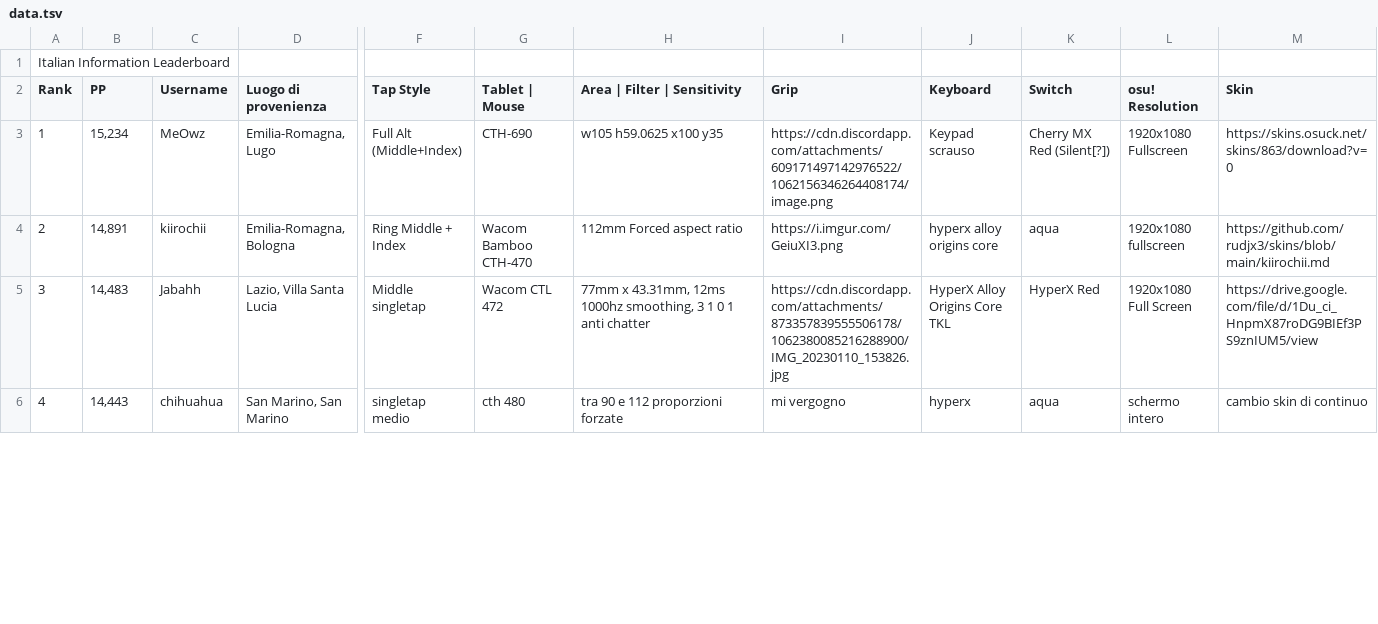
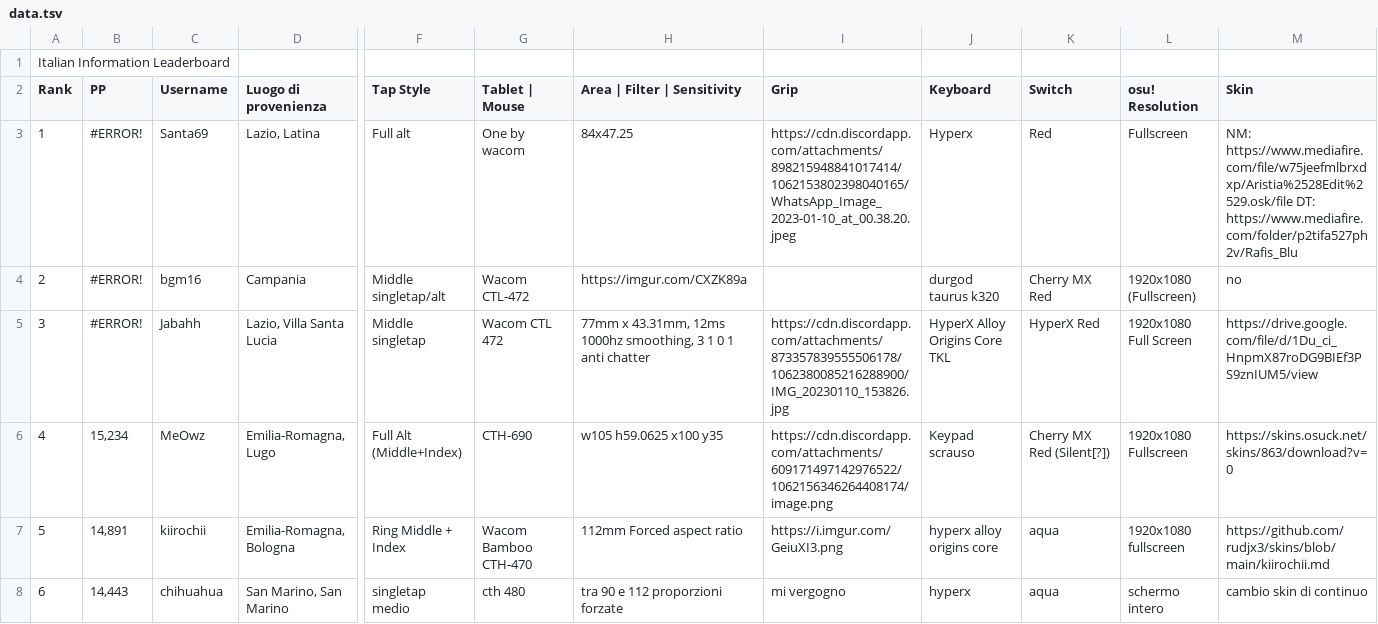
Before and after one commit to Sclafus/italian-top-players-gear, a TSV file: data.tsv, drawn as a sheet; only a part is shown, gaps mark what is left out; addresses are those after the commit; rows hold the shown columns only; the diff covers the shown part only; the diff names each change by its address in the sheet, - before the commit and + after, or states it on an @@ line.

```diff
--- a/data.tsv
+++ b/data.tsv
-B3 (PP): 15,234
+B3 (PP): #ERROR!
-C3 (Username): MeOwz
+C3 (Username): Santa69
-D3 (Luogo di provenienza): Emilia-Romagna, Lugo
+D3 (Luogo di provenienza): Lazio, Latina
-F3 (Tap Style): Full Alt (Middle+Index)
+F3 (Tap Style): Full alt
-G3 (Tablet | Mouse): CTH-690
+G3 (Tablet | Mouse): One by wacom
-H3 (Area | Filter | Sensitivity): w105 h59.0625 x100 y35
+H3 (Area | Filter | Sensitivity): 84x47.25
-I3 (Grip): https://cdn.discordapp.com/attachments/609171497142976522/1062156346264408174/image.png
+I3 (Grip): https://cdn.discordapp.com/attachments/898215948841017414/1062153802398040165/WhatsApp_Image_2023-01-10_at_00.38.20.jpeg
-J3 (Keyboard): Keypad scrauso
+J3 (Keyboard): Hyperx
-K3 (Switch): Cherry MX Red (Silent[?])
+K3 (Switch): Red
-L3 (osu! Resolution): 1920x1080 Fullscreen
+L3 (osu! Resolution): Fullscreen
-M3 (Skin): https://skins.osuck.net/skins/863/download?v=0
+M3 (Skin): NM: https://www.mediafire.com/file/w75jeefmlbrxdxp/Aristia%2528Edit%2529.osk/file DT: https://www.mediafire.com/folder/p2tifa527ph2v/Rafis_Blu
-B4 (PP): 14,891
+B4 (PP): #ERROR!
-C4 (Username): kiirochii
+C4 (Username): bgm16
-D4 (Luogo di provenienza): Emilia-Romagna, Bologna
+D4 (Luogo di provenienza): Campania
-F4 (Tap Style): Ring Middle + Index
+F4 (Tap Style): Middle singletap/alt
-G4 (Tablet | Mouse): Wacom Bamboo CTH-470
+G4 (Tablet | Mouse): Wacom CTL-472
-H4 (Area | Filter | Sensitivity): 112mm Forced aspect ratio
+H4 (Area | Filter | Sensitivity): https://imgur.com/CXZK89a
-I4 (Grip): https://i.imgur.com/GeiuXI3.png
+I4 (Grip): (empty)
-J4 (Keyboard): hyperx alloy origins core
+J4 (Keyboard): durgod taurus k320
-K4 (Switch): aqua
+K4 (Switch): Cherry MX Red
-L4 (osu! Resolution): 1920x1080 fullscreen
+L4 (osu! Resolution): 1920x1080 (Fullscreen)
-M4 (Skin): https://github.com/rudjx3/skins/blob/main/kiirochii.md
+M4 (Skin): no
-B5 (PP): 14,483
+B5 (PP): #ERROR!
+row 6: 4 | 15,234 | MeOwz | Emilia-Romagna, Lugo | Full Alt (Middle+Index) | CTH-690 | w105 h59.0625 x100 y35 | https://cdn.discordapp.com/attachments/609171497142976522/1062156346264408174/image.png | Keypad scrauso | Cherry MX Red (Silent[?]) | 1920x1080 Fullscreen | https://skins.osuck.net/skins/863/download?v=0
+row 7: 5 | 14,891 | kiirochii | Emilia-Romagna, Bologna | Ring Middle + Index | Wacom Bamboo CTH-470 | 112mm Forced aspect ratio | https://i.imgur.com/GeiuXI3.png | hyperx alloy origins core | aqua | 1920x1080 fullscreen | https://github.com/rudjx3/skins/blob/main/kiirochii.md
-A8 (Rank): 4
+A8 (Rank): 6
```
Also changed, not shown: 2 removed rows and 18 edited cells elsewhere in this file, 1 other file.
